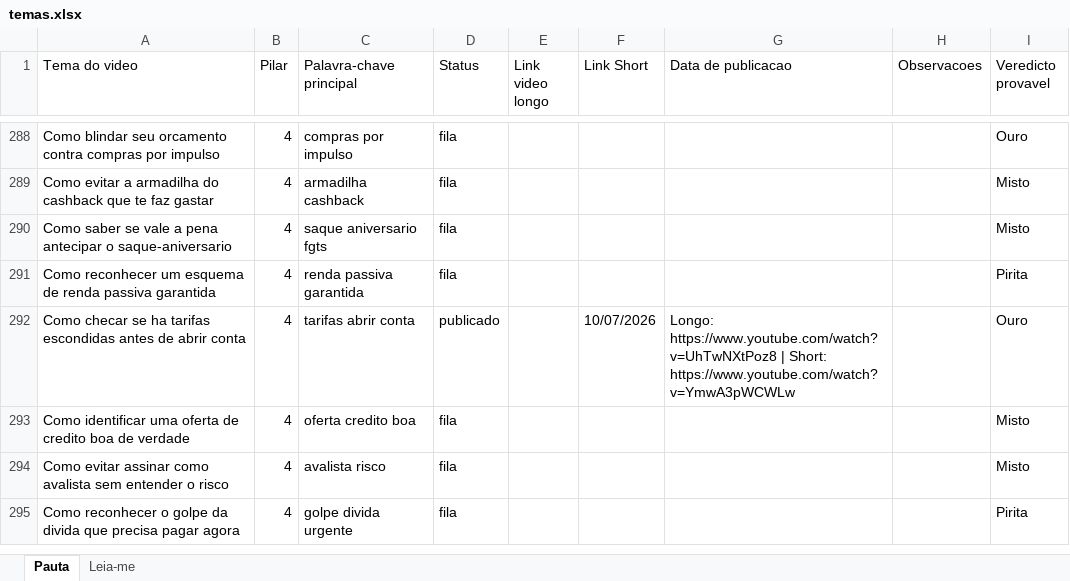
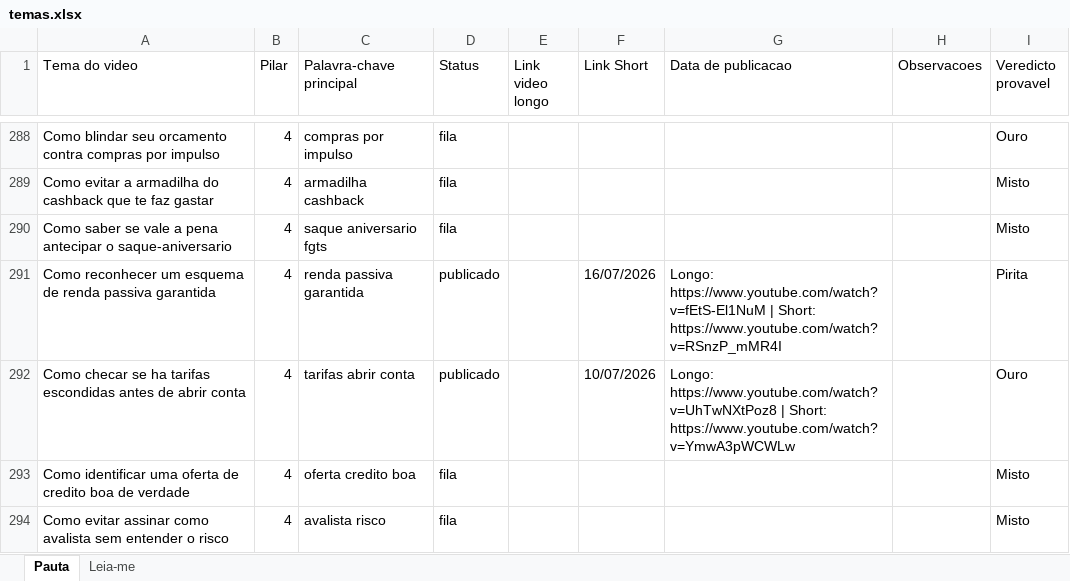
Before and after one commit to wilianjanez/CanalOuroDeTolo, an Excel workbook: temas/temas.xlsx, sheet Pauta, drawn as a sheet; only a part is shown, gaps mark what is left out; the shorter side is filled out with more unchanged rows; values as stored, in another font and other column widths than the file's, no borders; the diff names each change by its address in the sheet, - before the commit and + after, or states it on an @@ line.

```diff
--- a/temas/temas.xlsx (sheet Pauta)
+++ b/temas/temas.xlsx (sheet Pauta)
-D291 (Status): fila
+D291 (Status): publicado
-F291 (Link Short): (empty)
+F291 (Link Short): 16/07/2026
-G291 (Data de publicacao): (empty)
+G291 (Data de publicacao): Longo: https://www.youtube.com/watch?v=fEtS-El1NuM | Short: https://www.youtube.com/watch?v=RSnzP_mMR4I
```
